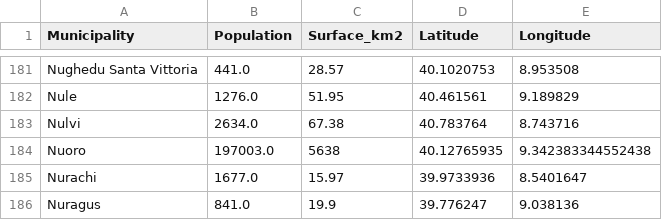
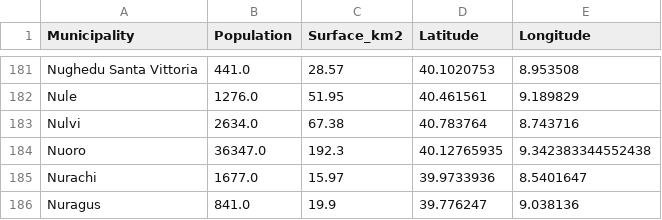
Before and after one commit to Marco-Sau/Ev-Charger-Placement, a CSV file: sardinia_municipalities_complete.csv, drawn as a sheet; only a part is shown, gaps mark what is left out.

```diff
--- a/sardinia_municipalities_complete.csv
+++ b/sardinia_municipalities_complete.csv
@@ -183,3 +183,3 @@ Nule,1276.0,51.95,40.461561,9.189829
 Nulvi,2634.0,67.38,40.783764,8.743716
-Nuoro,197003.0,5638,40.12765935,9.342383344552438
+Nuoro,36347.0,192.3,40.12765935,9.342383344552438
 Nurachi,1677.0,15.97,39.9733936,8.5401647
```
Also changed, not shown: 29 other files.
